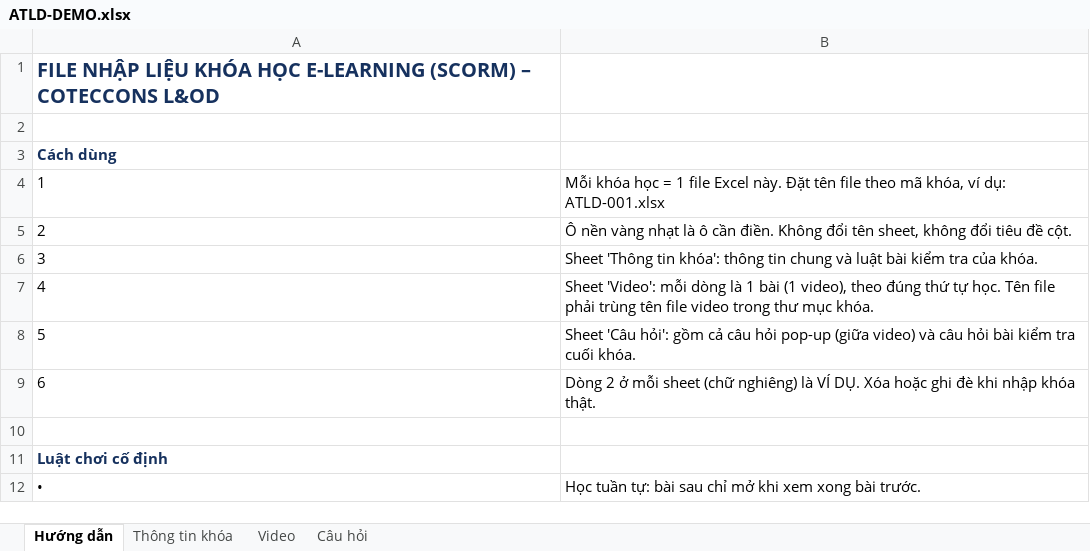
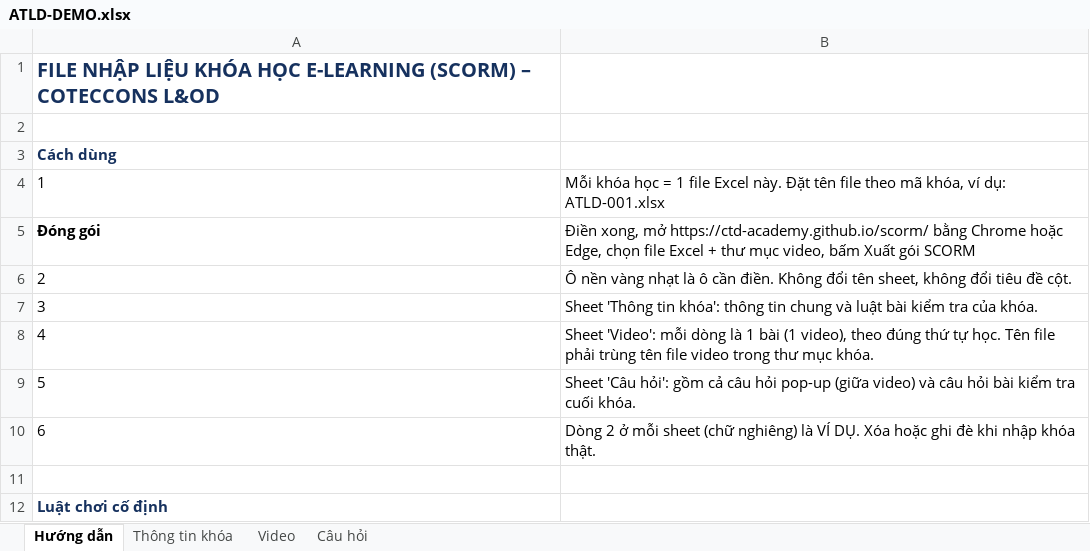
Before and after one commit to ctd-academy/scorm, an Excel workbook: demo-course/ATLD-DEMO.xlsx, sheet Hướng dẫn, drawn as a sheet; only a part is shown; the shorter side is filled out with more unchanged rows; values as stored, in another font and other column widths than the file's, no borders; the diff names each change by its address in the sheet, - before the commit and + after, or states it on an @@ line.

```diff
--- a/demo-course/ATLD-DEMO.xlsx (sheet Hướng dẫn)
+++ b/demo-course/ATLD-DEMO.xlsx (sheet Hướng dẫn)
+row 5: Đóng gói | Điền xong, mở https://ctd-academy.github.io/scorm/ bằng Chrome hoặc Edge, chọn file Excel + thư mục video, bấm Xuất gói SCORM
```
Also changed, not shown: templates/Mau_nhap_lieu_khoa_hoc.xlsx, 14 other files.
